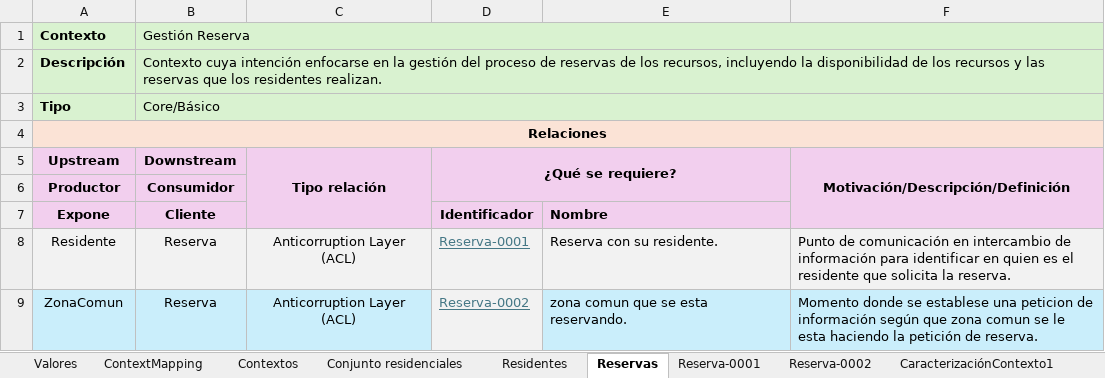
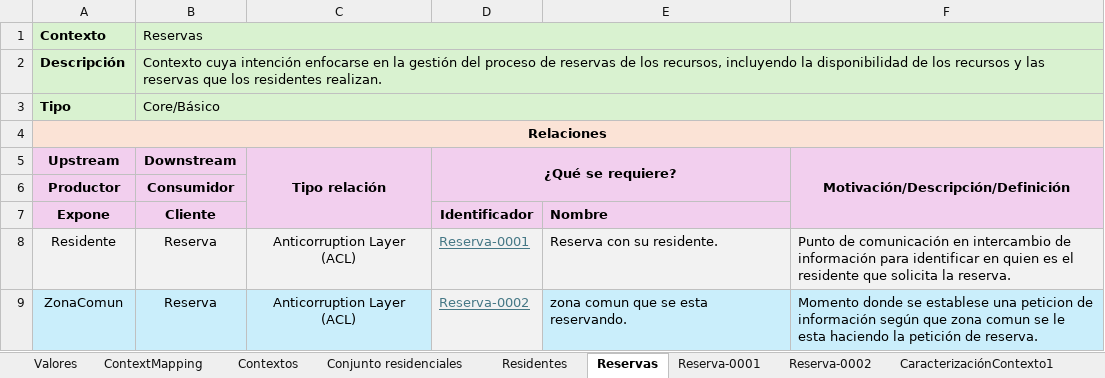
Before and after one commit to JZuluf/victus-doc, an Excel workbook: Doo-Doc/Seccion # 6/Modelo de dominio anémico de contextos-VictusResidencias.xlsx, sheet Reservas, drawn as a sheet; values as stored, in another font and other column widths than the file's, no borders; the diff names each change by its address in the sheet, - before the commit and + after, or states it on an @@ line.

```diff
--- a/Doo-Doc/Seccion # 6/Modelo de dominio anémico de contextos-VictusResidencias.xlsx (sheet Reservas)
+++ b/Doo-Doc/Seccion # 6/Modelo de dominio anémico de contextos-VictusResidencias.xlsx (sheet Reservas)
-B1 (Downstream): Gestión Reserva
+B1 (Downstream): Reservas
```
Also changed, not shown: sheet Contextos, sheet Residentes, sheet Conjunto residenciales, charts or pictures, Doo-Doc/Seccion # 6/Modelo De Dominio Enriquesido Conjuntos Residenciales.xlsx, 5 other files.
